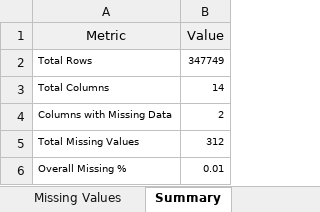
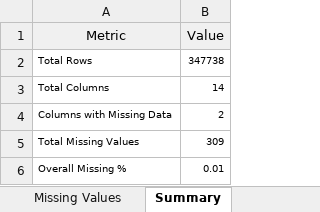
Before and after one commit to Dhanushkaprabhath2001/parity-patterns-sri-lanka, an Excel workbook: notebooks/2000_Birth/01_missing_values.xlsx, sheet Summary, drawn as a sheet; values as stored, in another font and other column widths than the file's, no borders; the diff names each change by its address in the sheet, - before the commit and + after, or states it on an @@ line.

```diff
--- a/notebooks/2000_Birth/01_missing_values.xlsx (sheet Summary)
+++ b/notebooks/2000_Birth/01_missing_values.xlsx (sheet Summary)
-B2 (Value): 347749
+B2 (Value): 347738
-B5 (Value): 312
+B5 (Value): 309
```
Also changed, not shown: sheet Missing Values, 13 other files.
